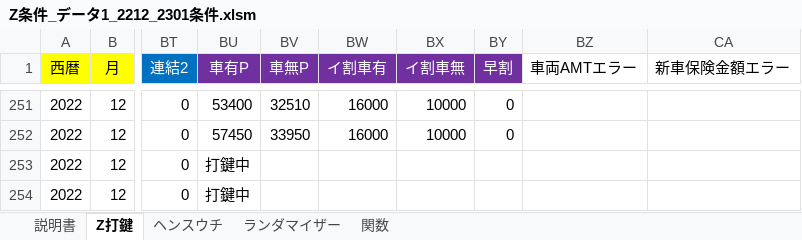
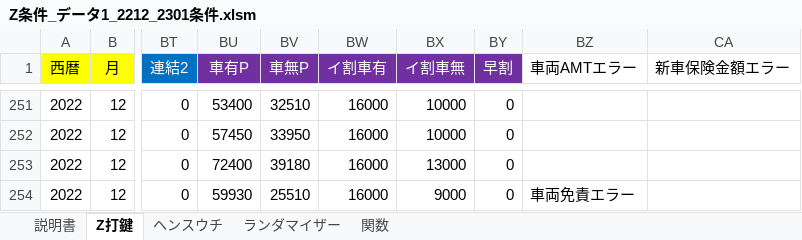
Before and after one commit to s-shohin/Z, an Excel workbook: Z条件_データ1_2212_2301条件.xlsm, sheet Z打鍵, drawn as a sheet; only a part is shown, gaps mark what is left out; values as stored, in another font and other column widths than the file's, no borders; the diff covers the shown part only; the diff names each change by its address in the sheet, - before the commit and + after, or states it on an @@ line.

Commit message:
hoge

```diff
--- a/Z条件_データ1_2212_2301条件.xlsm (sheet Z打鍵)
+++ b/Z条件_データ1_2212_2301条件.xlsm (sheet Z打鍵)
-BU253 (車有P): 打鍵中
+BU253 (車有P): 72400
-BV253 (車無P): (empty)
+BV253 (車無P): 39180
-BW253:BW254 (イ割車有): (empty)
+BW253:BW254 (イ割車有): 16000
-BX253 (イ割車無): (empty)
+BX253 (イ割車無): 13000
-BY253:BY254 (早割): (empty)
+BY253:BY254 (早割): 0
-BU254 (車有P): 打鍵中
+BU254 (車有P): 59930
-BV254 (車無P): (empty)
+BV254 (車無P): 25510
-BX254 (イ割車無): (empty)
+BX254 (イ割車無): 9000
-BZ254 (車両AMTエラー): (empty)
+BZ254 (車両AMTエラー): 車両免責エラー
```
Also changed, not shown: 26 edited cells elsewhere in this sheet.
